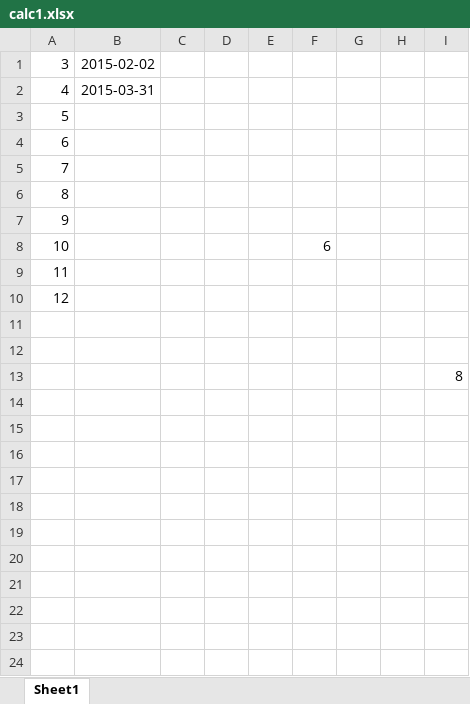
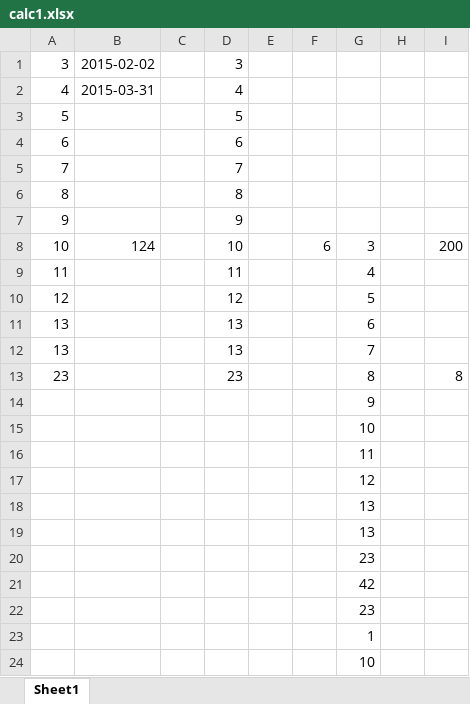
Before and after one commit to seans888/Forecast-Module-2, an Excel workbook: Prototype/PHPSCRIPTS/JASON/calc1.xlsx, sheet Sheet1, drawn as a sheet; values as stored, in another font and other column widths than the file's, no borders; removed rows and columns are numbered as before the commit, all else as after; the diff names each change by its address in the sheet, - before the commit and + after, or states it on an @@ line.

```diff
--- a/Prototype/PHPSCRIPTS/JASON/calc1.xlsx (sheet Sheet1)
+++ b/Prototype/PHPSCRIPTS/JASON/calc1.xlsx (sheet Sheet1)
-D1: (empty)
+D1: 3
-D2: (empty)
+D2: 4
-D3: (empty)
+D3: 5
-D4: (empty)
+D4: 6
-D5: (empty)
+D5: 7
-D6: (empty)
+D6: 8
-D7: (empty)
+D7: 9
-B8: (empty)
+B8: 124
-D8: (empty)
+D8: 10
-G8: (empty)
+G8: 3
-I8: (empty)
+I8: 200
-D9: (empty)
+D9: 11
-G9: (empty)
+G9: 4
-D10: (empty)
+D10: 12
-G10: (empty)
+G10: 5
-row 11: (empty)
+row 11: 13 |  |  | 13 |  |  | 6
-row 12: (empty)
+row 12: 13 |  |  | 13 |  |  | 7
-row 13:  |  |  |  |  |  |  |  | 8
+row 13: 23 |  |  | 23 |  |  | 8 |  | 8
+row 14:  |  |  |  |  |  | 9
+row 15:  |  |  |  |  |  | 10
+row 16:  |  |  |  |  |  | 11
+row 17:  |  |  |  |  |  | 12
+row 18:  |  |  |  |  |  | 13
+row 19:  |  |  |  |  |  | 13
+row 20:  |  |  |  |  |  | 23
+row 21:  |  |  |  |  |  | 42
+row 22:  |  |  |  |  |  | 23
+row 23:  |  |  |  |  |  | 1
+row 24:  |  |  |  |  |  | 10
```
Also changed, not shown: formulas that keep their value, Prototype/PHPSCRIPTS/JASON/ForecastResult2017.xlsx, 5 other files.
